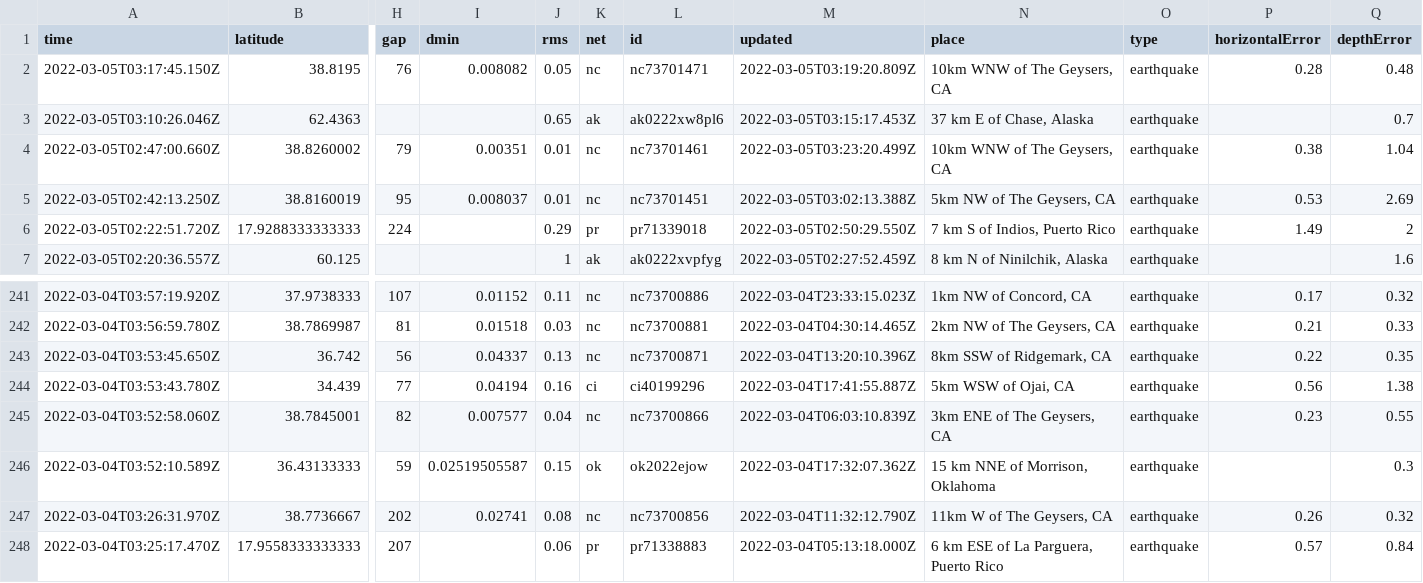
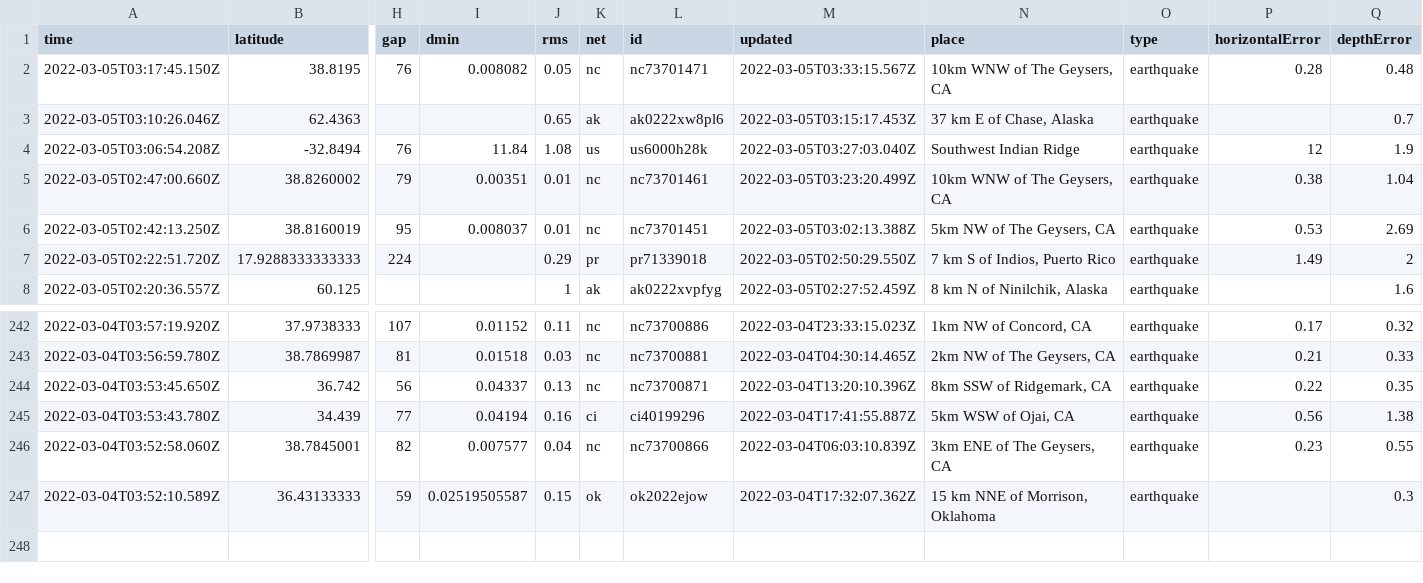
Before and after one commit to johnstont05/nicar22-github-actions, a CSV file: usgs_current.csv, drawn as a sheet; only a part is shown, gaps mark what is left out; removed rows and columns are numbered as before the commit, all else as after; rows hold the shown columns only; the diff names each change by its address in the sheet, - before the commit and + after, or states it on an @@ line.

```diff
--- a/usgs_current.csv
+++ b/usgs_current.csv
-M2 (updated): 2022-03-05T03:19:20.809Z
+M2 (updated): 2022-03-05T03:33:15.567Z
+row 4: 2022-03-05T03:06:54.208Z | -32.8494 | 76 | 11.84 | 1.08 | us | us6000h28k | 2022-03-05T03:27:03.040Z | Southwest Indian Ridge | earthquake | 12 | 1.9
-row 247: 2022-03-04T03:26:31.970Z | 38.7736667 | 202 | 0.02741 | 0.08 | nc | nc73700856 | 2022-03-04T11:32:12.790Z | 11km W of The Geysers, CA | earthquake | 0.26 | 0.32
-row 248: 2022-03-04T03:25:17.470Z | 17.9558333333333 | 207 |  | 0.06 | pr | pr71338883 | 2022-03-04T05:13:18.000Z | 6 km ESE of La Parguera, Puerto Rico | earthquake | 0.57 | 0.84
```
Also changed, not shown: usgs_main.csv.
